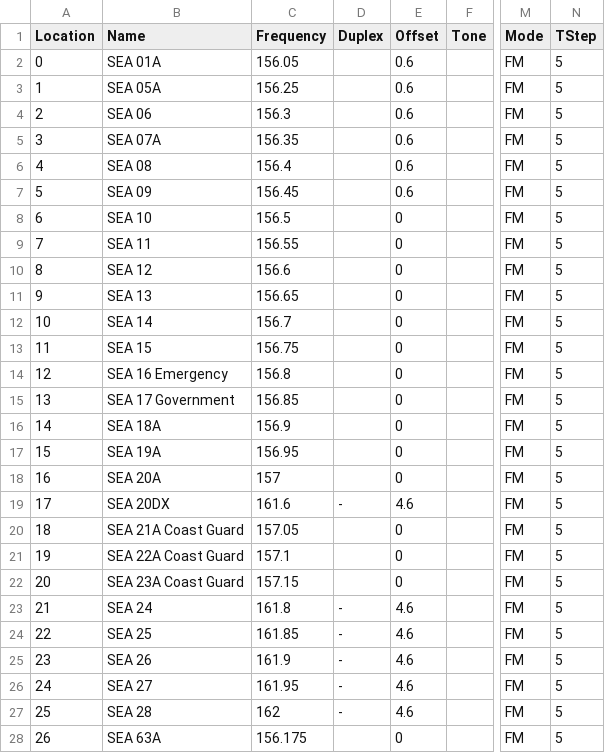
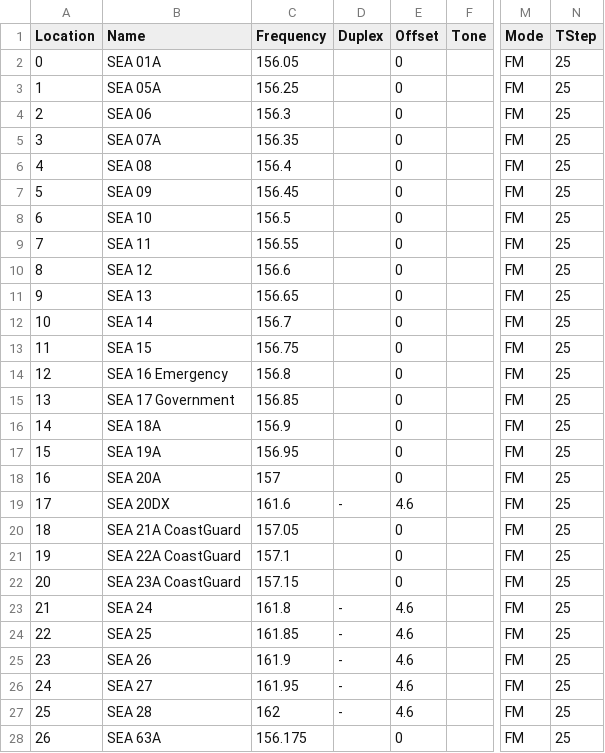
Before and after one commit to unarj/chirp-csv, a CSV file: us-MARINE.csv, drawn as a sheet; only a part is shown, gaps mark what is left out; the diff covers the shown part only; the diff names each change by its address in the sheet, - before the commit and + after, or states it on an @@ line.

```diff
--- a/us-MARINE.csv
+++ b/us-MARINE.csv
-E2:E7 (Offset): 0.6
+E2:E7 (Offset): 0
-N2:N28 (TStep): 5
+N2:N28 (TStep): 25
-B20 (Name): SEA 21A Coast Guard
+B20 (Name): SEA 21A CoastGuard
-B21 (Name): SEA 22A Coast Guard
+B21 (Name): SEA 22A CoastGuard
-B22 (Name): SEA 23A Coast Guard
+B22 (Name): SEA 23A CoastGuard
```
Also changed, not shown: 23 edited cells elsewhere in this file, us-CallingFrequencies.csv, us-CitizenBand.csv, 2 other files.
